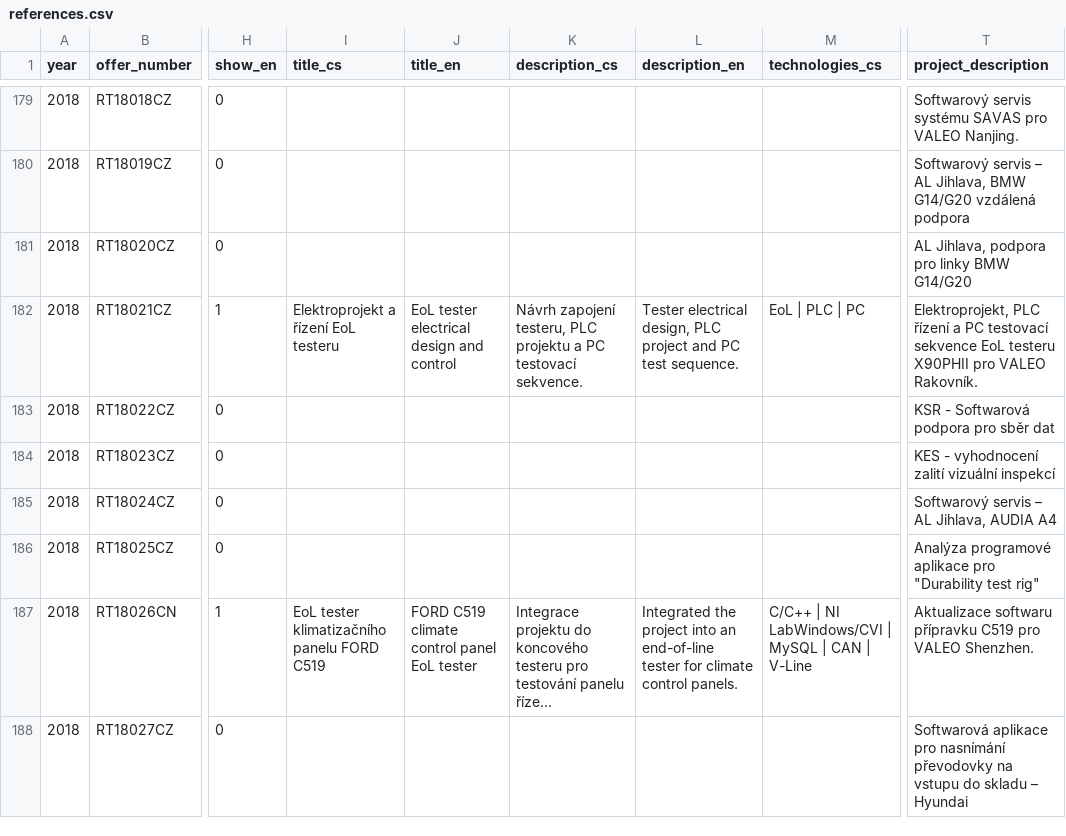
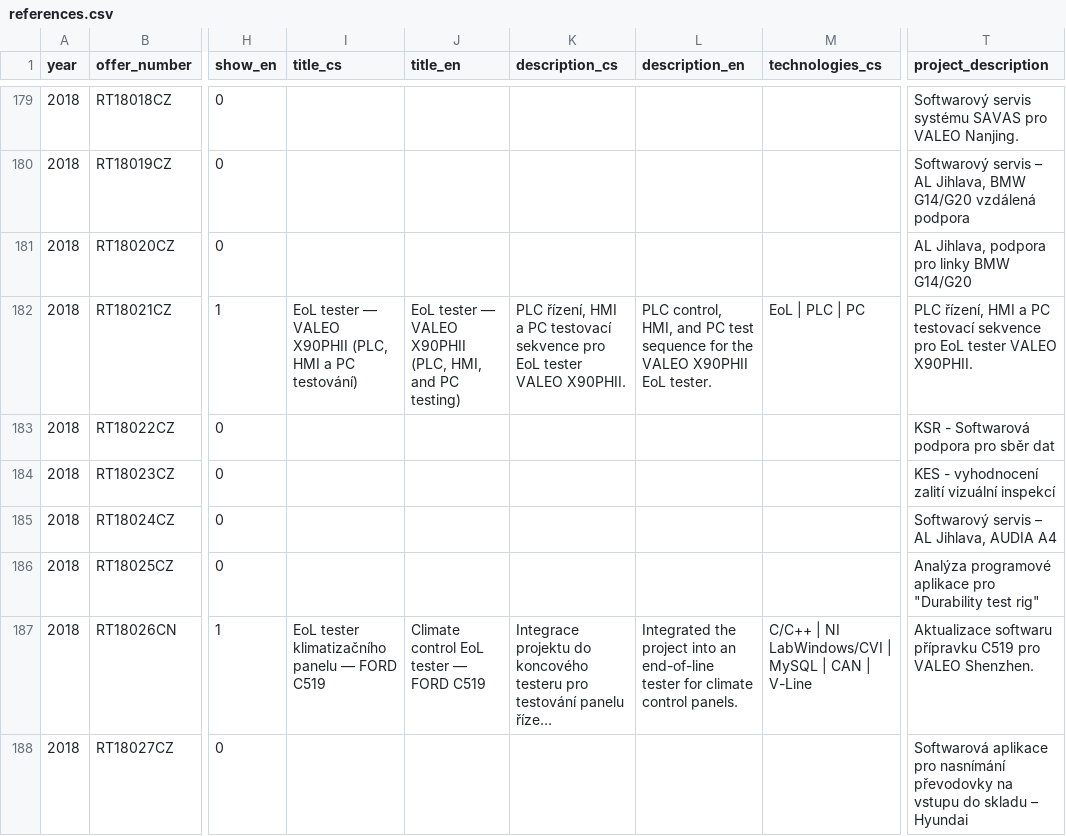
Before and after one commit to CodElecCz/codelec.web, a CSV file: src/data/references.csv, drawn as a sheet; only a part is shown, gaps mark what is left out; long unchanged cells end in …; the diff covers the shown part only; the diff names each change by its address in the sheet, - before the commit and + after, or states it on an @@ line.

```diff
--- a/src/data/references.csv
+++ b/src/data/references.csv
-I182 (title_cs): Elektroprojekt a řízení EoL testeru
+I182 (title_cs): EoL tester — VALEO X90PHII (PLC, HMI a PC testování)
-J182 (title_en): EoL tester electrical design and control
+J182 (title_en): EoL tester — VALEO X90PHII (PLC, HMI, and PC testing)
-K182 (description_cs): Návrh zapojení testeru, PLC projektu a PC testovací sekvence.
+K182 (description_cs): PLC řízení, HMI a PC testovací sekvence pro EoL tester VALEO X90PHII.
-L182 (description_en): Tester electrical design, PLC project and PC test sequence.
+L182 (description_en): PLC control, HMI, and PC test sequence for the VALEO X90PHII EoL tester.
-T182 (project_description): Elektroprojekt, PLC řízení a PC testovací sekvence EoL testeru X90PHII pro VALEO Rakovník.
+T182 (project_description): PLC řízení, HMI a PC testovací sekvence pro EoL tester VALEO X90PHII.
-I187 (title_cs): EoL tester klimatizačního panelu FORD C519
+I187 (title_cs): EoL tester klimatizačního panelu — FORD C519
-J187 (title_en): FORD C519 climate control panel EoL tester
+J187 (title_en): Climate control EoL tester — FORD C519
```
Also changed, not shown: 132 edited cells elsewhere in this file, 4 other files.
